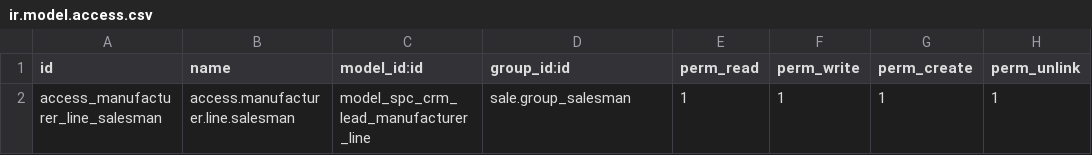
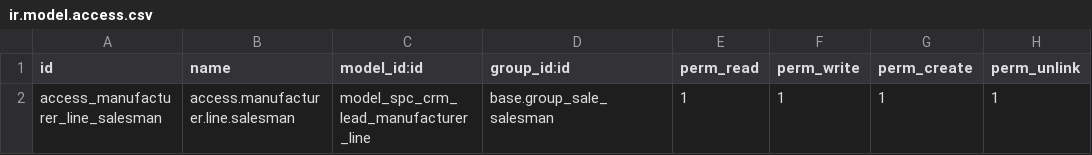
Before and after one commit to Vauxoo/spc, a CSV file: spc_crm_lead_manufacturer/security/ir.model.access.csv, drawn as a sheet.

Commit message:
[FIX]-spc_crm_lead_manufacturer: fix group

```diff
--- a/spc_crm_lead_manufacturer/security/ir.model.access.csv
+++ b/spc_crm_lead_manufacturer/security/ir.model.access.csv
@@ -1,2 +1,2 @@
 id,name,model_id:id,group_id:id,perm_read,perm_write,perm_create,perm_unlink
-access_manufacturer_line_salesman,access.manufacturer.line.salesman,model_spc_crm_lead_manufacturer_line,sale.group_salesman,1,1,1,1
+access_manufacturer_line_salesman,access.manufacturer.line.salesman,model_spc_crm_lead_manufacturer_line,base.group_sale_salesman,1,1,1,1
```
